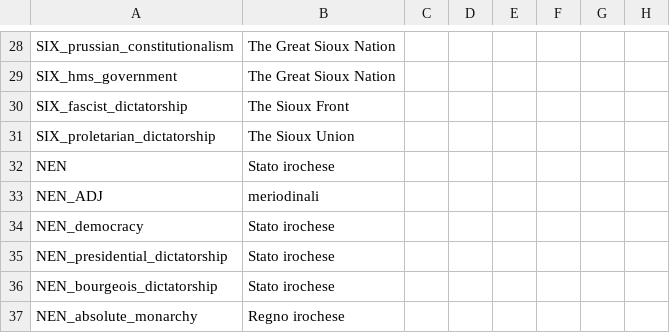
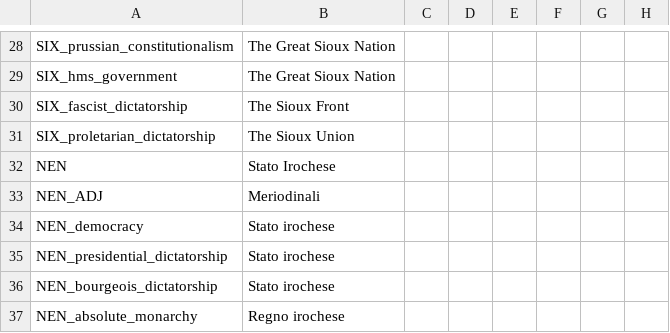
Before and after one commit to marselosgcc/The-Eastern-Brotherhood-Mod, a CSV file: ABC/localisation/ModManeiro_Countries.csv, drawn as a sheet; only a part is shown, gaps mark what is left out; the diff names each change by its address in the sheet, - before the commit and + after, or states it on an @@ line.

```diff
--- a/ABC/localisation/ModManeiro_Countries.csv
+++ b/ABC/localisation/ModManeiro_Countries.csv
-B32: Stato irochese
+B32: Stato Irochese
-B33: meriodinali
+B33: Meriodinali
```
Also changed, not shown: 1 other file.
